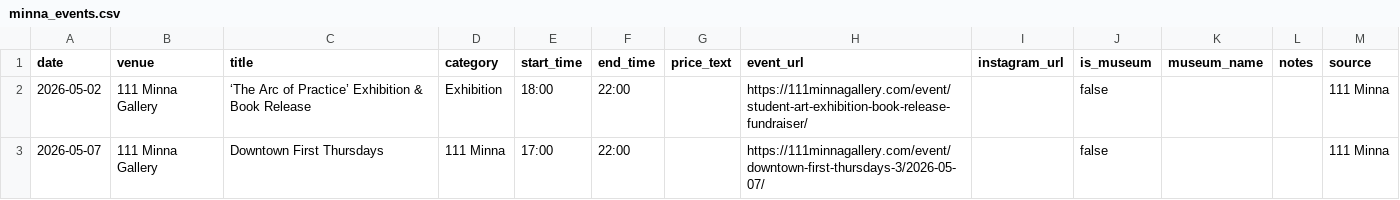
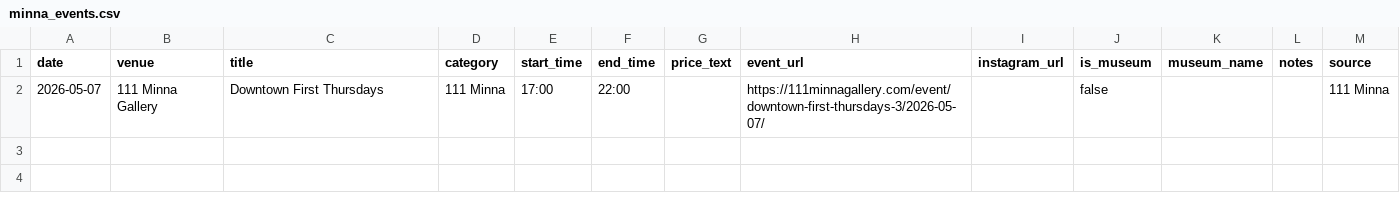
Before and after one commit to obstacleb/artlinks-data, a CSV file: minna_events.csv, drawn as a sheet; the diff names each change by its address in the sheet, - before the commit and + after, or states it on an @@ line.

Commit message:
Update 111 Minna events CSV

```diff
--- a/minna_events.csv
+++ b/minna_events.csv
-row 2: 2026-05-02 | 111 Minna Gallery | ‘The Arc of Practice’ Exhibition & Book Release | Exhibition | 18:00 | 22:00 |  | https://111minnagallery.com/event/student-art-exhibition-book-release-fundraiser/ |  | false |  |  | 111 Minna
```
